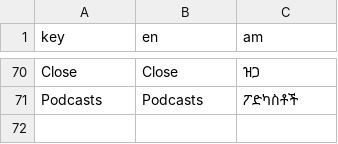
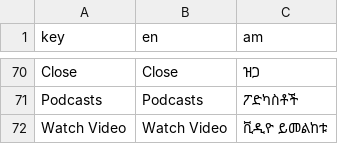
Before and after one commit to BenaiahOrg/BenaiahApp, a CSV file: assets/translations/langs.csv, drawn as a sheet; only a part is shown, gaps mark what is left out.

Commit message:
feat: add YouTube video support with embedded player and external launch fallback

```diff
--- a/assets/translations/langs.csv
+++ b/assets/translations/langs.csv
@@ -71 +71,2 @@ Close,Close,ዝጋ
 Podcasts,Podcasts,ፖድካስቶች
+Watch Video,Watch Video,ቪዲዮ ይመልከቱ
```
Also changed, not shown: 16 other files.
